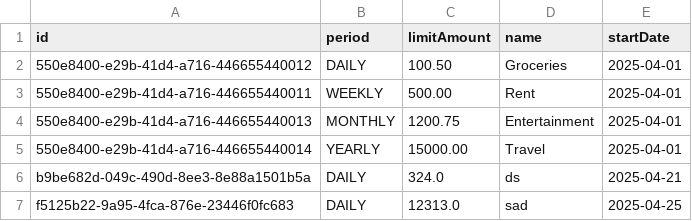
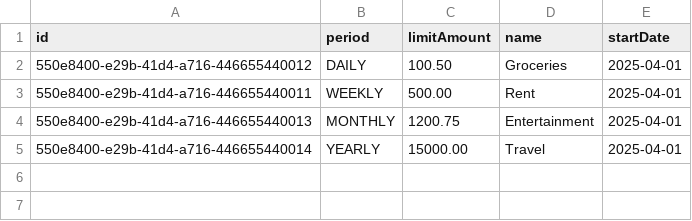
Before and after one commit to 23DP3RStab/josip-finance, a CSV file: data/budgets.csv, drawn as a sheet.

```diff
--- a/data/budgets.csv
+++ b/data/budgets.csv
@@ -5,3 +5 @@ id,period,limitAmount,name,startDate
 550e8400-e29b-41d4-a716-446655440014,YEARLY,15000.00,Travel,2025-04-01
-b9be682d-049c-490d-8ee3-8e88a1501b5a,DAILY,324.0,ds,2025-04-21
-f5125b22-9a95-4fca-876e-23446f0fc683,DAILY,12313.0,sad,2025-04-25
```
Also changed, not shown: data/fake_transactions.csv, 2 other files.
